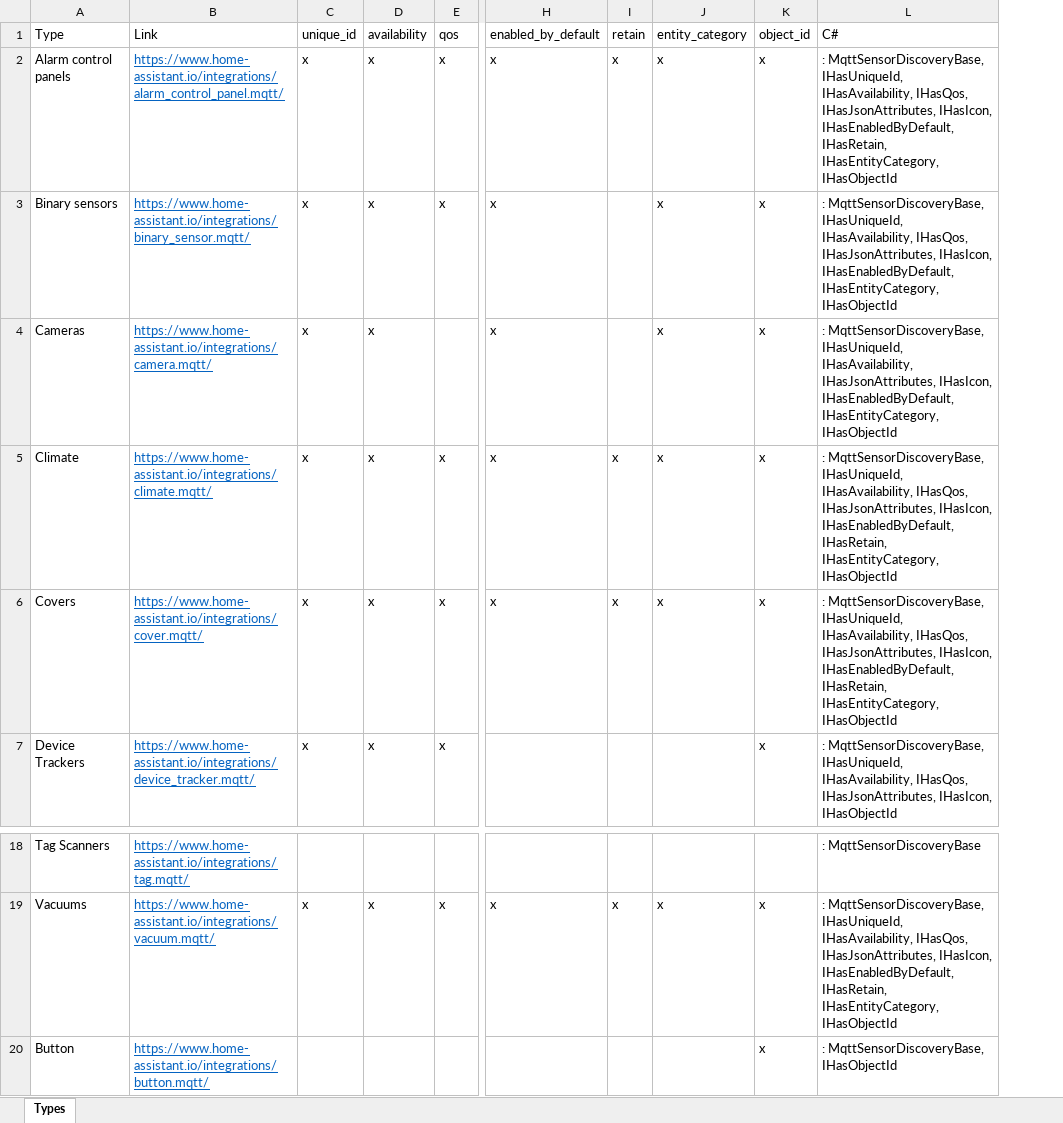
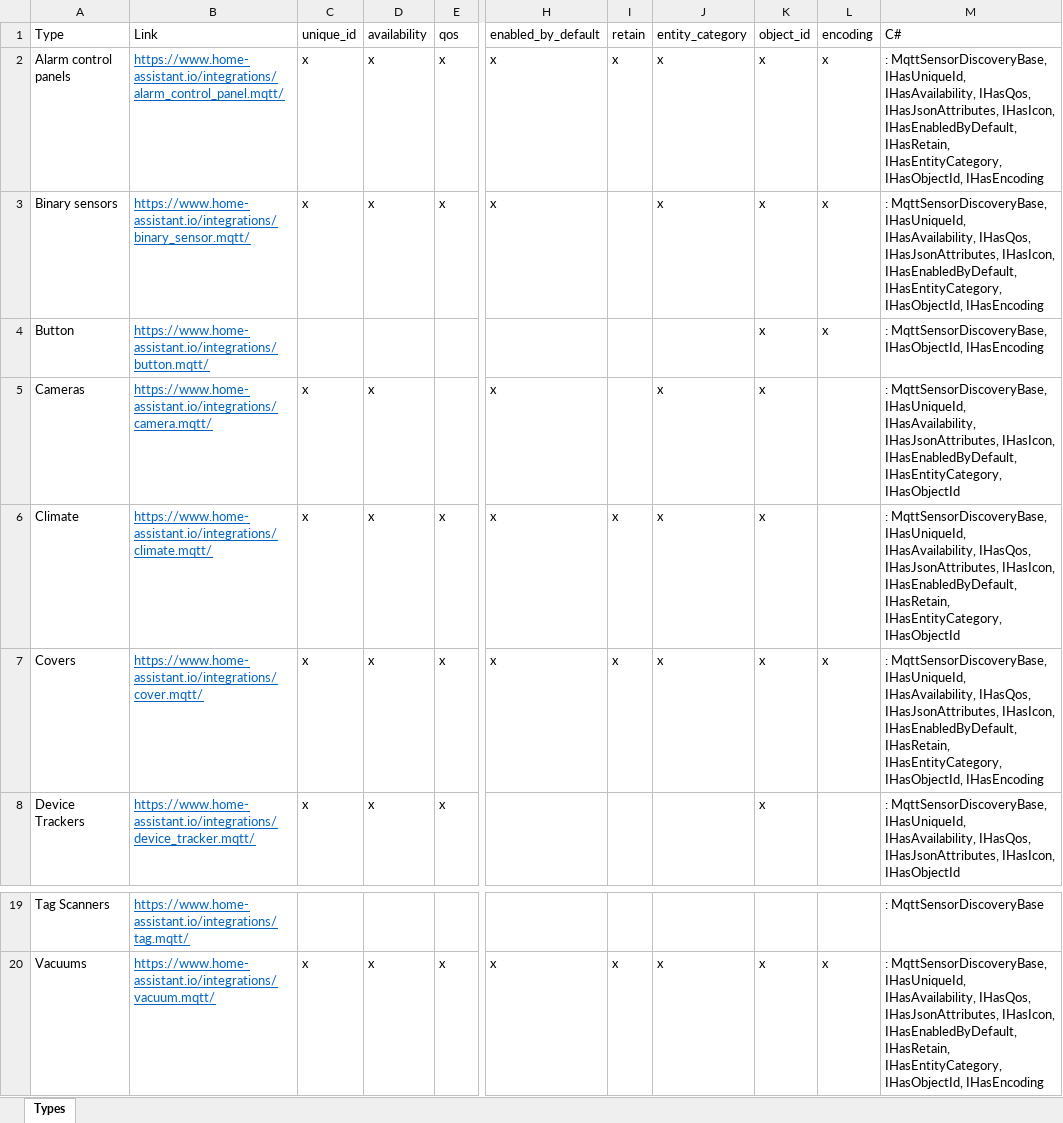
Before and after one commit to LordMike/MBW.HassMQTT, an Excel workbook: Types.xlsx, sheet Types, drawn as a sheet; only a part is shown, gaps mark what is left out; values as stored, in another font and other column widths than the file's, no borders; conditional formats and table styles not drawn; removed rows and columns are numbered as before the commit, all else as after; the diff names each change by its address in the sheet, - before the commit and + after, or states it on an @@ line.

Commit message:
Update for latest docs
Add encoding properties

```diff
--- a/Types.xlsx (sheet Types)
+++ b/Types.xlsx (sheet Types)
-column L, rows 1-7: C# | : MqttSensorDiscoveryBase, IHasUniqueId, IHasAvailability, IHasQos, IHasJsonAttributes, IHasIcon, IHasEnabledByDefault, IHasRetain, IHasEntityCategory, IHasObjectId | : MqttSensorDiscoveryBase, IHasUniqueId, IHasAvailability, IHasQos, IHasJsonAttributes, IHasIcon, IHasEnabledByDefault, IHasEntityCategory, IHasObjectId | : MqttSensorDiscoveryBase, IHasUniqueId, IHasAvailability, IHasJsonAttributes, IHasIcon, IHasEnabledByDefault, IHasEntityCategory, IHasObjectId | : MqttSensorDiscoveryBase, IHasUniqueId, IHasAvailability, IHasQos, IHasJsonAttributes, IHasIcon, IHasEnabledByDefault, IHasRetain, IHasEntityCategory, IHasObjectId | : MqttSensorDiscoveryBase, IHasUniqueId, IHasAvailability, IHasQos, IHasJsonAttributes, IHasIcon, IHasEnabledByDefault, IHasRetain, IHasEntityCategory, IHasObjectId | : MqttSensorDiscoveryBase, IHasUniqueId, IHasAvailability, IHasQos, IHasJsonAttributes, IHasIcon, IHasObjectId; rows 18-19: : MqttSensorDiscoveryBase | : MqttSensorDiscoveryBase, IHasUniqueId, IHasAvailability, IHasQos, IHasJsonAttributes, IHasIcon, IHasEnabledByDefault, IHasRetain, IHasEntityCategory, IHasObjectId
+column L, rows 1-3: encoding | x | x; row 7: x; row 20: x
+column M, rows 1-3: C# | : MqttSensorDiscoveryBase, IHasUniqueId, IHasAvailability, IHasQos, IHasJsonAttributes, IHasIcon, IHasEnabledByDefault, IHasRetain, IHasEntityCategory, IHasObjectId, IHasEncoding | : MqttSensorDiscoveryBase, IHasUniqueId, IHasAvailability, IHasQos, IHasJsonAttributes, IHasIcon, IHasEnabledByDefault, IHasEntityCategory, IHasObjectId, IHasEncoding; rows 5-8: : MqttSensorDiscoveryBase, IHasUniqueId, IHasAvailability, IHasJsonAttributes, IHasIcon, IHasEnabledByDefault, IHasEntityCategory, IHasObjectId | : MqttSensorDiscoveryBase, IHasUniqueId, IHasAvailability, IHasQos, IHasJsonAttributes, IHasIcon, IHasEnabledByDefault, IHasRetain, IHasEntityCategory, IHasObjectId | : MqttSensorDiscoveryBase, IHasUniqueId, IHasAvailability, IHasQos, IHasJsonAttributes, IHasIcon, IHasEnabledByDefault, IHasRetain, IHasEntityCategory, IHasObjectId, IHasEncoding | : MqttSensorDiscoveryBase, IHasUniqueId, IHasAvailability, IHasQos, IHasJsonAttributes, IHasIcon, IHasObjectId; rows 19-20: : MqttSensorDiscoveryBase | : MqttSensorDiscoveryBase, IHasUniqueId, IHasAvailability, IHasQos, IHasJsonAttributes, IHasIcon, IHasEnabledByDefault, IHasRetain, IHasEntityCategory, IHasObjectId, IHasEncoding
@@ row 20 moved to row 4: Button @@
```
Also changed, not shown: 17 other files.
